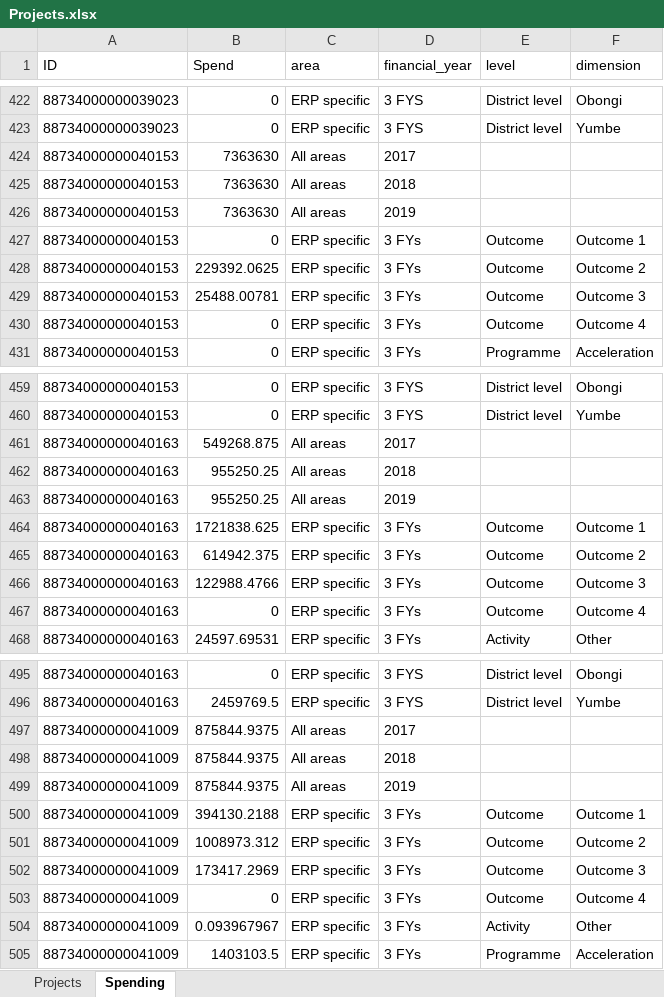
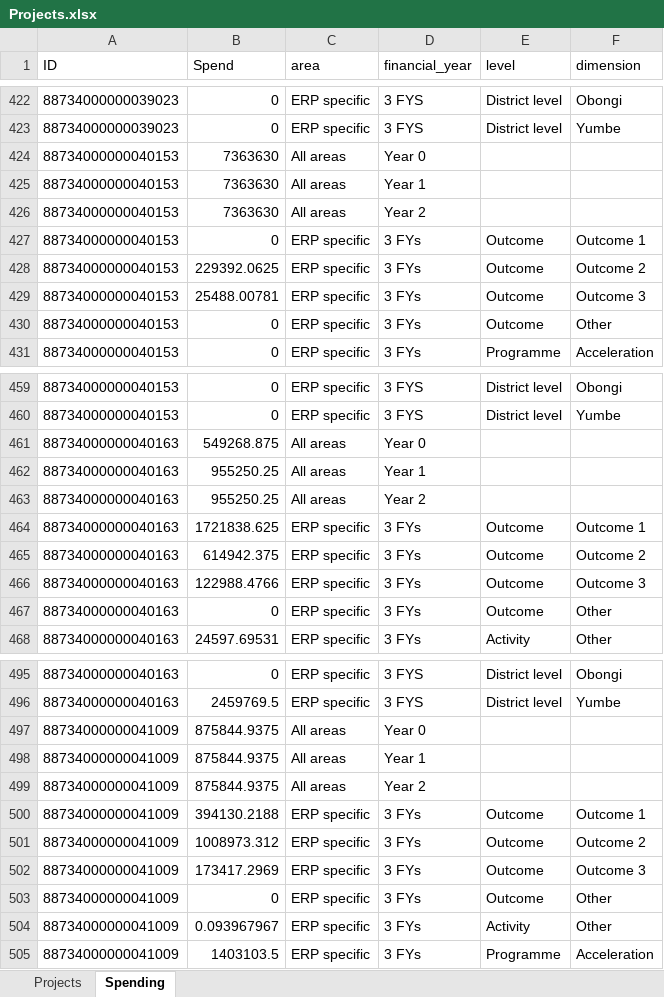
Before and after one commit to araupontones/ERP, an Excel workbook: dashboard/Projects.xlsx, sheet Spending, drawn as a sheet; only a part is shown, gaps mark what is left out; values as stored, in another font and other column widths than the file's, no borders; the diff covers the shown part only; the diff names each change by its address in the sheet, - before the commit and + after, or states it on an @@ line.

```diff
--- a/dashboard/Projects.xlsx (sheet Spending)
+++ b/dashboard/Projects.xlsx (sheet Spending)
-D424 (financial_year): 2017
+D424 (financial_year): Year 0
-D425 (financial_year): 2018
+D425 (financial_year): Year 1
-D426 (financial_year): 2019
+D426 (financial_year): Year 2
-F430 (dimension): Outcome 4
+F430 (dimension): Other
-D461 (financial_year): 2017
+D461 (financial_year): Year 0
-D462 (financial_year): 2018
+D462 (financial_year): Year 1
-D463 (financial_year): 2019
+D463 (financial_year): Year 2
-F467 (dimension): Outcome 4
+F467 (dimension): Other
-D497 (financial_year): 2017
+D497 (financial_year): Year 0
-D498 (financial_year): 2018
+D498 (financial_year): Year 1
-D499 (financial_year): 2019
+D499 (financial_year): Year 2
-F503 (dimension): Outcome 4
+F503 (dimension): Other
```
Also changed, not shown: 351 edited cells elsewhere in this sheet, sheet Projects, clean_data/ERP.xlsx, 1 other file.
